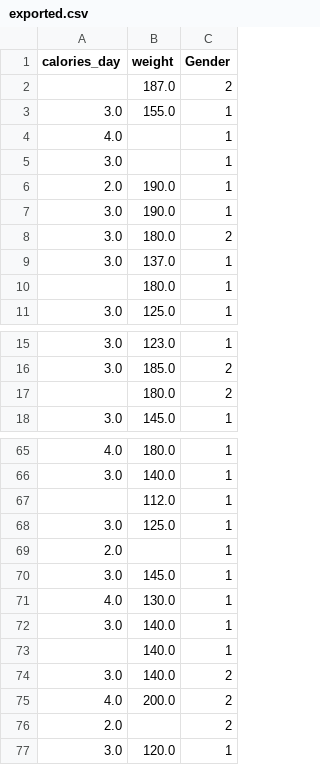
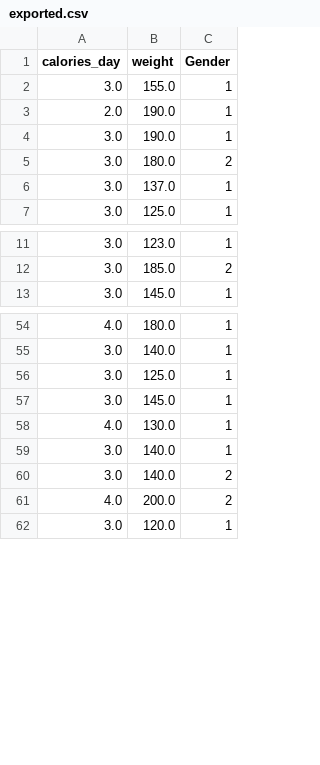
Before and after one commit to arnavdeepaware/my-fork-2024-DS-Wed, a CSV file: Week-02-DS-Overview-and-Data/data/exported.csv, drawn as a sheet; only a part is shown, gaps mark what is left out; the diff covers the shown part only.

Commit message:
Updated Export Task

```diff
--- a/Week-02-DS-Overview-and-Data/data/exported.csv
+++ b/Week-02-DS-Overview-and-Data/data/exported.csv
@@ -1,6 +1,3 @@
 calories_day,weight,Gender
-,187.0,2
 3.0,155.0,1
-4.0,,1
-3.0,,1
 2.0,190.0,1
@@ -9,3 +6,2 @@ calories_day,weight,Gender
 3.0,137.0,1
-,180.0,1
 3.0,125.0,1
@@ -16,3 +12,2 @@ calories_day,weight,Gender
 3.0,185.0,2
-,180.0,2
 3.0,145.0,1
@@ -66,5 +55,3 @@ calories_day,weight,Gender
 3.0,140.0,1
-,112.0,1
 3.0,125.0,1
-2.0,,1
 3.0,145.0,1
@@ -72,6 +59,4 @@ calories_day,weight,Gender
 3.0,140.0,1
-,140.0,1
 3.0,140.0,2
 4.0,200.0,2
-2.0,,2
 3.0,120.0,1
```
Also changed, not shown: 15 removed rows elsewhere in this file, 1 other file.
